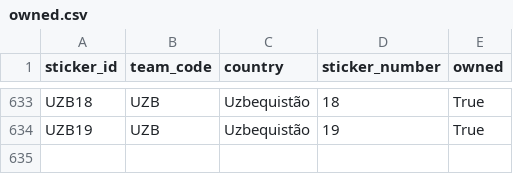
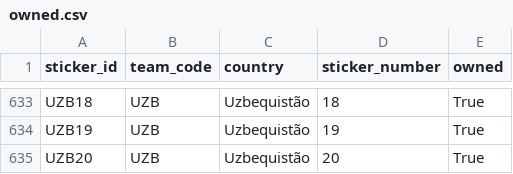
Before and after one commit to RafaSartorel/figurinhas-copa-2026, a CSV file: data/owned.csv, drawn as a sheet; only a part is shown, gaps mark what is left out; the diff names each change by its address in the sheet, - before the commit and + after, or states it on an @@ line.

```diff
--- a/data/owned.csv
+++ b/data/owned.csv
+row 635: UZB20 | UZB | Uzbequistão | 20 | True
```
Also changed, not shown: data/missing.csv, 6 other files.
